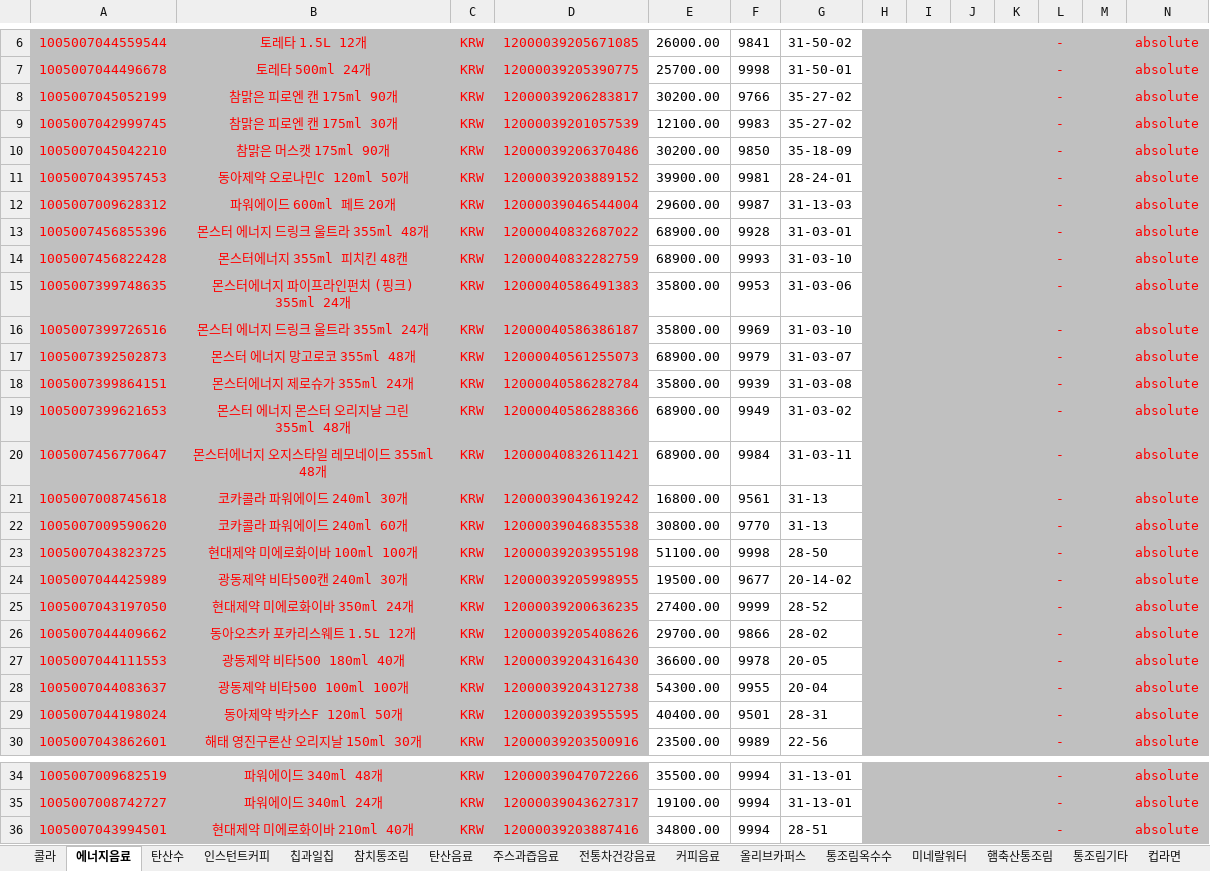
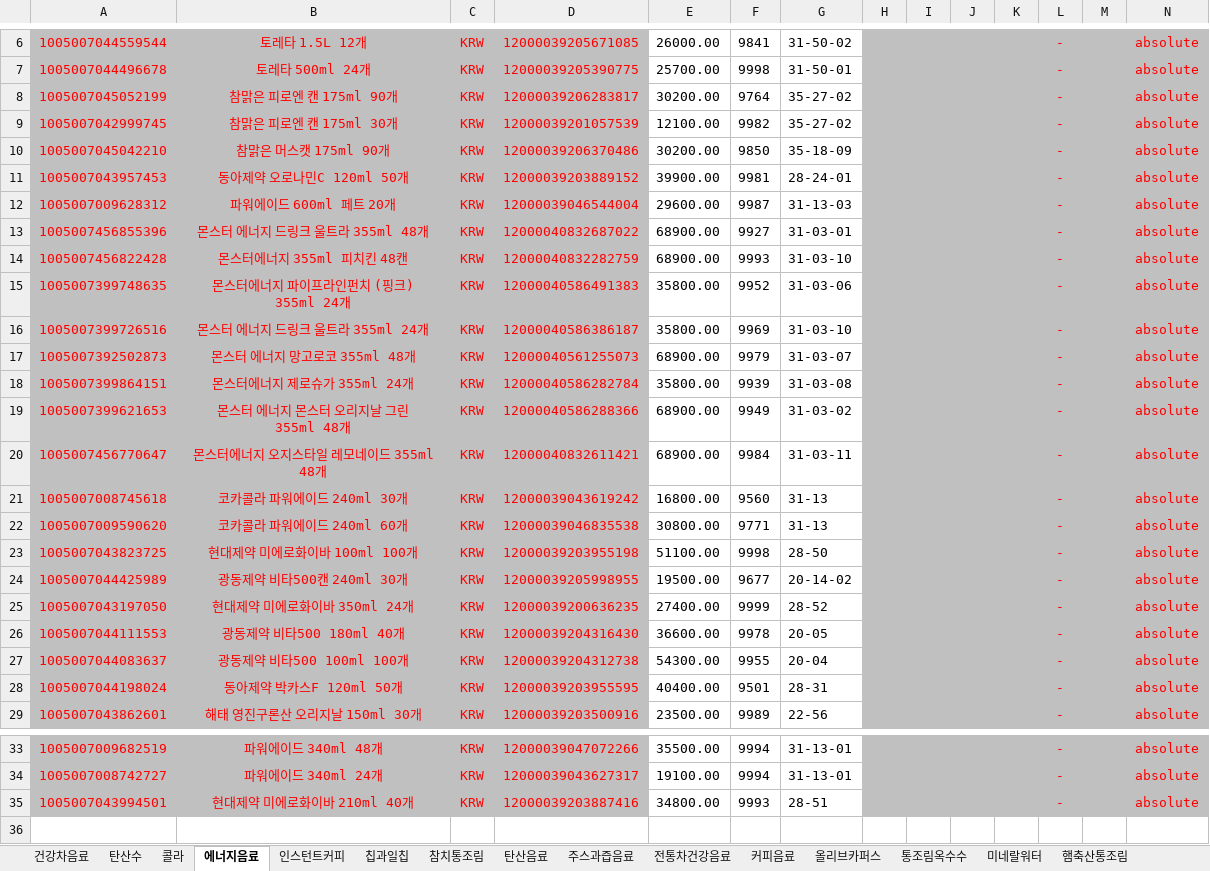
Before and after one commit to OURPROJECTDAO/work-automation-app, an Excel workbook: reference/listing_ali.xlsx, sheet 에너지음료, drawn as a sheet; only a part is shown, gaps mark what is left out; values as stored, in another font and other column widths than the file's, no borders; removed rows and columns are numbered as before the commit, all else as after; the diff names each change by its address in the sheet, - before the commit and + after, or states it on an @@ line.

```diff
--- a/reference/listing_ali.xlsx (sheet 에너지음료)
+++ b/reference/listing_ali.xlsx (sheet 에너지음료)
@@ sheet tab order changed: 건강차음료 | 탄산수 | 콜라 | 에너지음료 | 인스턴트커피 | 칩과일칩 | 참치통조림 | 탄산음료 | 주스과즙음료 | 전통차건강음료 | 커피음료 | 올리브카퍼스 | 통조림옥수수 | 미네랄워터 | 햄축산통조림 @@
-F8: 9766
+F8: 9764
-F9: 9983
+F9: 9982
-F13: 9928
+F13: 9927
-F15: 9953
+F15: 9952
-F21: 9561
+F21: 9560
-F22: 9770
+F22: 9771
-row 26: 1005007044409662 | 동아오츠카 포카리스웨트 1.5L 12개 | KRW | 12000039205408626 | 29700.00 | 9866 | 28-02 |  |  |  |  | - |  | absolute
-F35: 9994
+F35: 9993
```
Also changed, not shown: sheet 탄산수, sheet 콜라, sheet 주스과즙음료, sheet 전통차건강음료, sheet 커피음료, sheet 생수, 5 more sheets.
